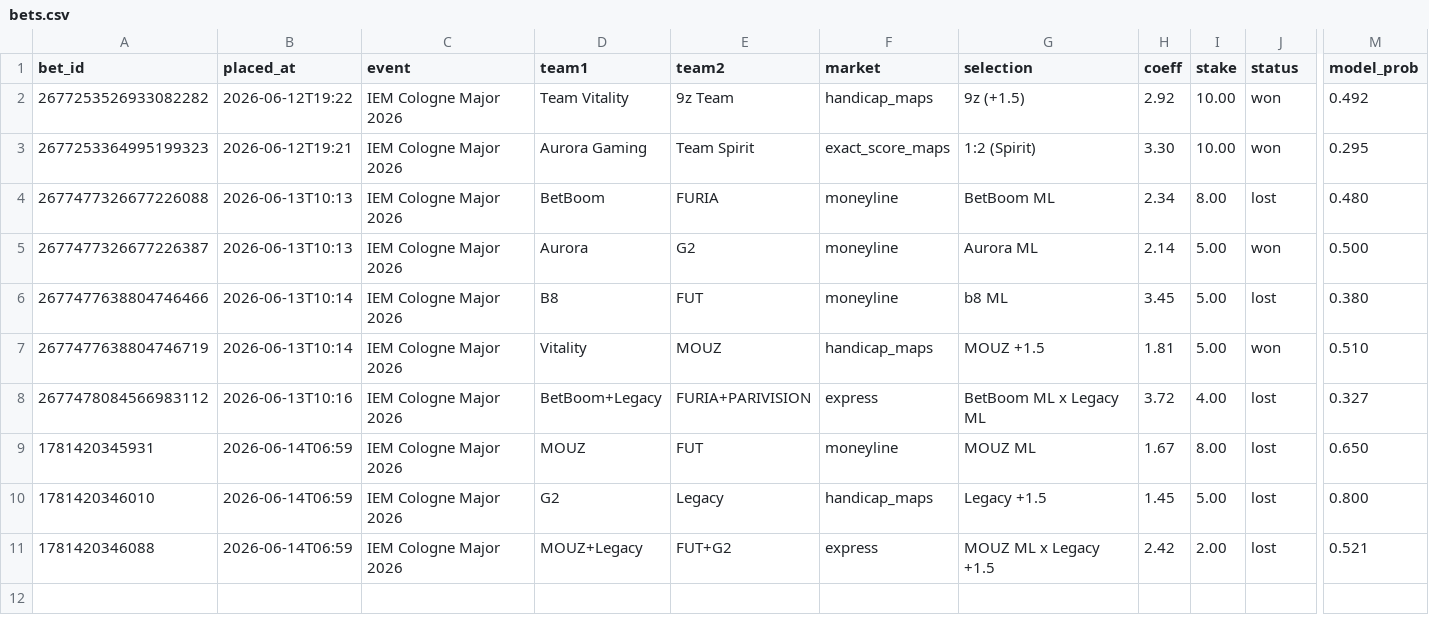
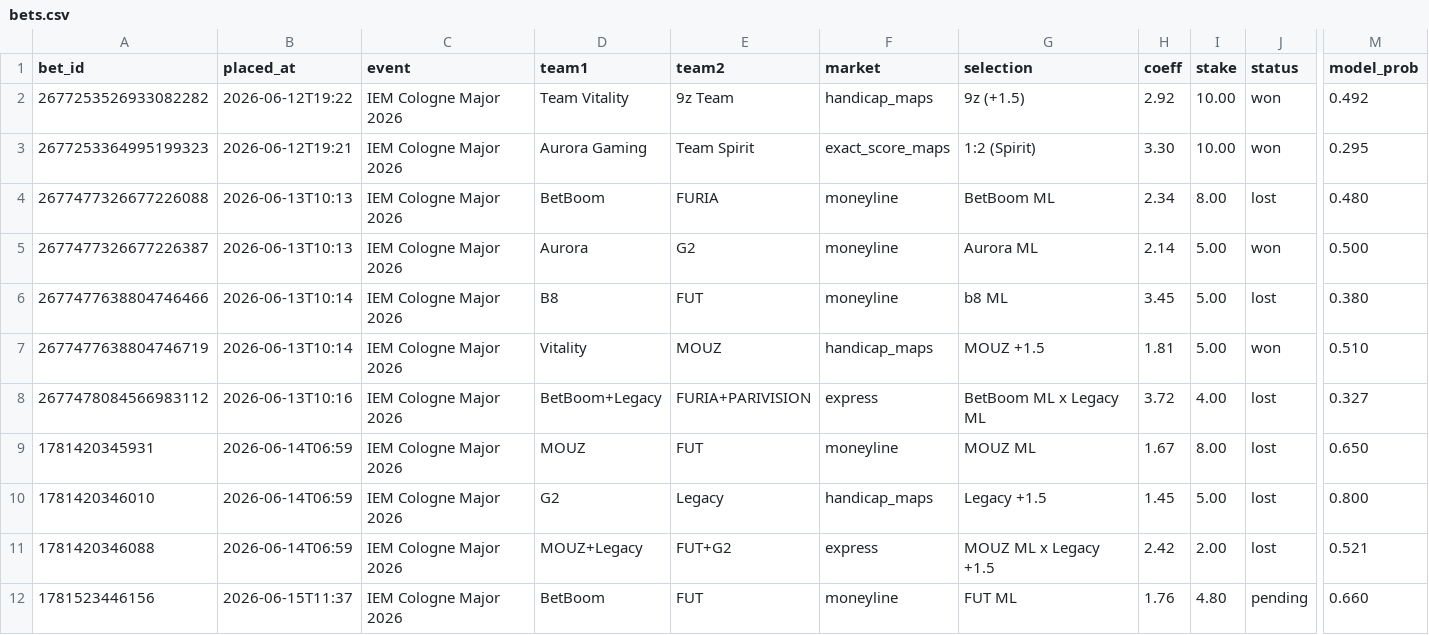
Before and after one commit to StratiiLabs/cs2-bets, a CSV file: bets.csv, drawn as a sheet; only a part is shown, gaps mark what is left out; rows hold the shown columns only; the diff names each change by its address in the sheet, - before the commit and + after, or states it on an @@ line.

```diff
--- a/bets.csv
+++ b/bets.csv
+row 12: 1781523446156 | 2026-06-15T11:37 | IEM Cologne Major 2026 | BetBoom | FUT | moneyline | FUT ML | 1.76 | 4.80 | pending | 0.660
```
Also changed, not shown: 1 other file.
